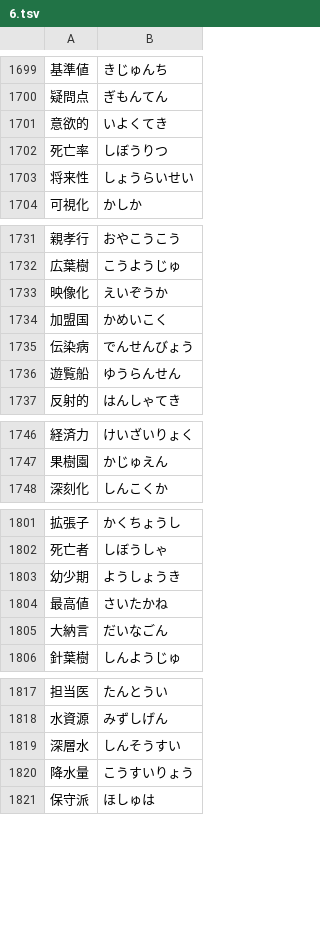
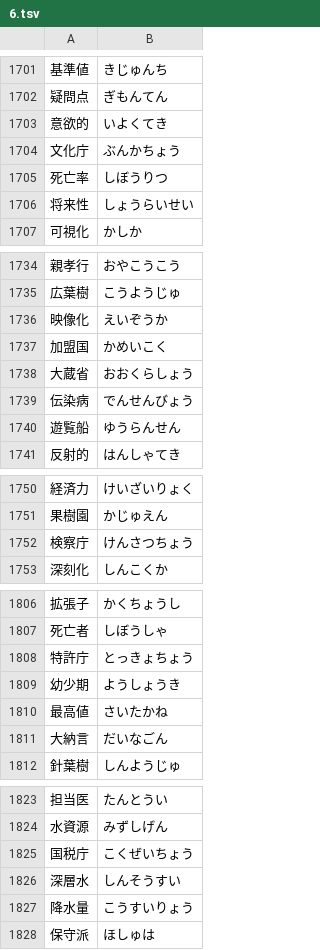
Before and after one commit to marmooo/talk-yomi, a TSV file: docs/data/6.tsv, drawn as a sheet; only a part is shown, gaps mark what is left out; the diff covers the shown part only; the diff names each change by its address in the sheet, - before the commit and + after, or states it on an @@ line.

```diff
--- a/docs/data/6.tsv
+++ b/docs/data/6.tsv
+row 1704: 文化庁 | ぶんかちょう
+row 1738: 大蔵省 | おおくらしょう
+row 1752: 検察庁 | けんさつちょう
+row 1808: 特許庁 | とっきょちょう
+row 1825: 国税庁 | こくぜいちょう
```
Also changed, not shown: 4 added rows and 2 removed rows elsewhere in this file, docs/data/4.tsv, docs/data/5.tsv, 37 other files.
